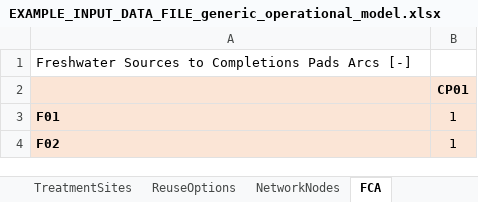
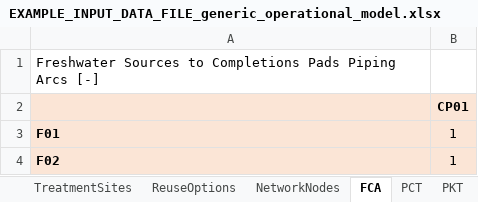
Before and after one commit to project-pareto/project-pareto, an Excel workbook: pareto/case_studies/EXAMPLE_INPUT_DATA_FILE_generic_operational_model.xlsx, sheet FCA, drawn as a sheet; values as stored, in another font and other column widths than the file's, no borders; the diff names each change by its address in the sheet, - before the commit and + after, or states it on an @@ line.

```diff
--- a/pareto/case_studies/EXAMPLE_INPUT_DATA_FILE_generic_operational_model.xlsx (sheet FCA)
+++ b/pareto/case_studies/EXAMPLE_INPUT_DATA_FILE_generic_operational_model.xlsx (sheet FCA)
+sheet tab: PCT
+sheet tab: PKT
-A1: …Completions Pads Arcs [-]
+A1: …Completions Pads Piping Arcs [-]
```
Also changed, not shown: sheet DriveTimes, other sheet tabs, 1 other file.
